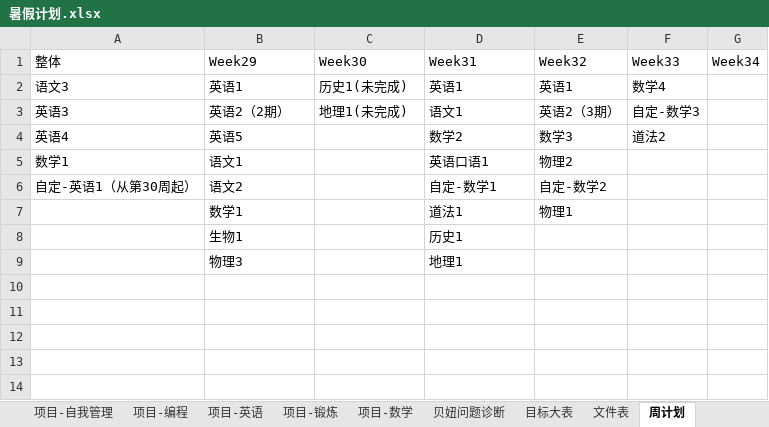
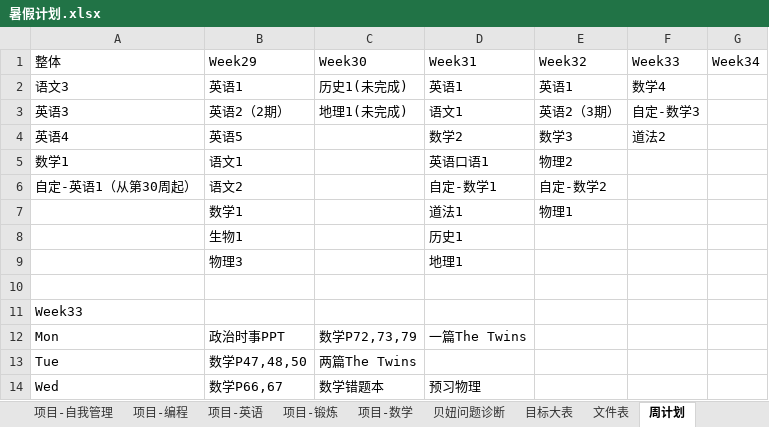
Before and after one commit to MrGangMa/ExcelProjects, an Excel workbook: 暑假计划.xlsx, sheet 周计划, drawn as a sheet; values as stored, in another font and other column widths than the file's, no borders; charts and pictures not drawn; the diff names each change by its address in the sheet, - before the commit and + after, or states it on an @@ line.

```diff
--- a/暑假计划.xlsx (sheet 周计划)
+++ b/暑假计划.xlsx (sheet 周计划)
+row 10: (empty)
+row 11: Week33
+row 12: Mon | 政治时事PPT | 数学P72,73,79 | 一篇The Twins
+row 13: Tue | 数学P47,48,50 | 两篇The Twins
+row 14: Wed | 数学P66,67 | 数学错题本 | 预习物理
```
Also changed, not shown: sheet 文件表, charts or pictures, 数学计算游戏-曈曈.xlsm.
